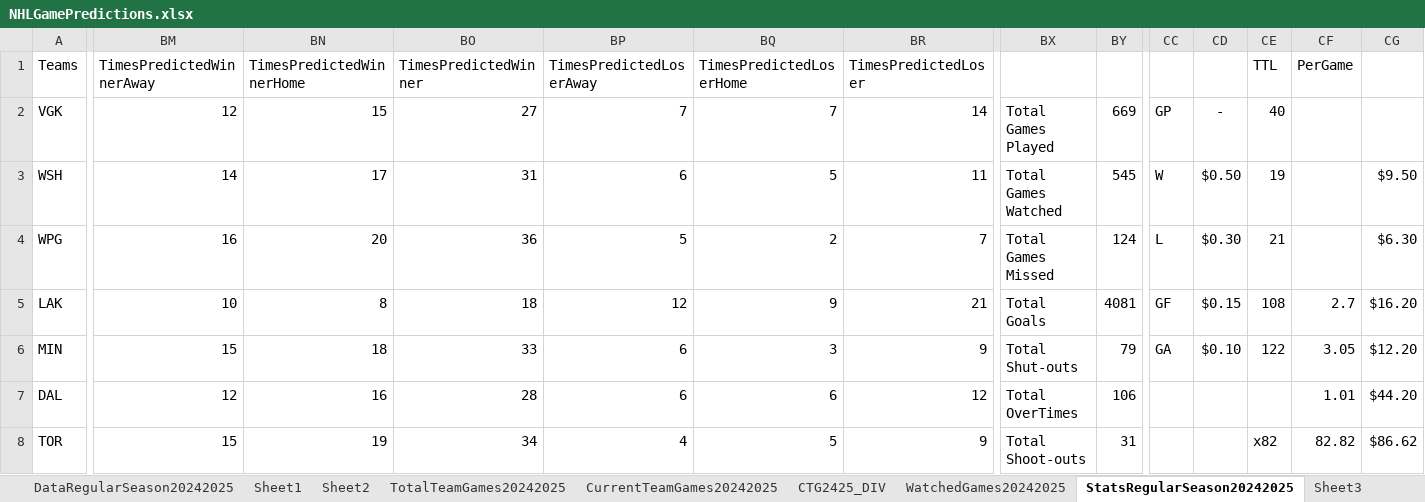
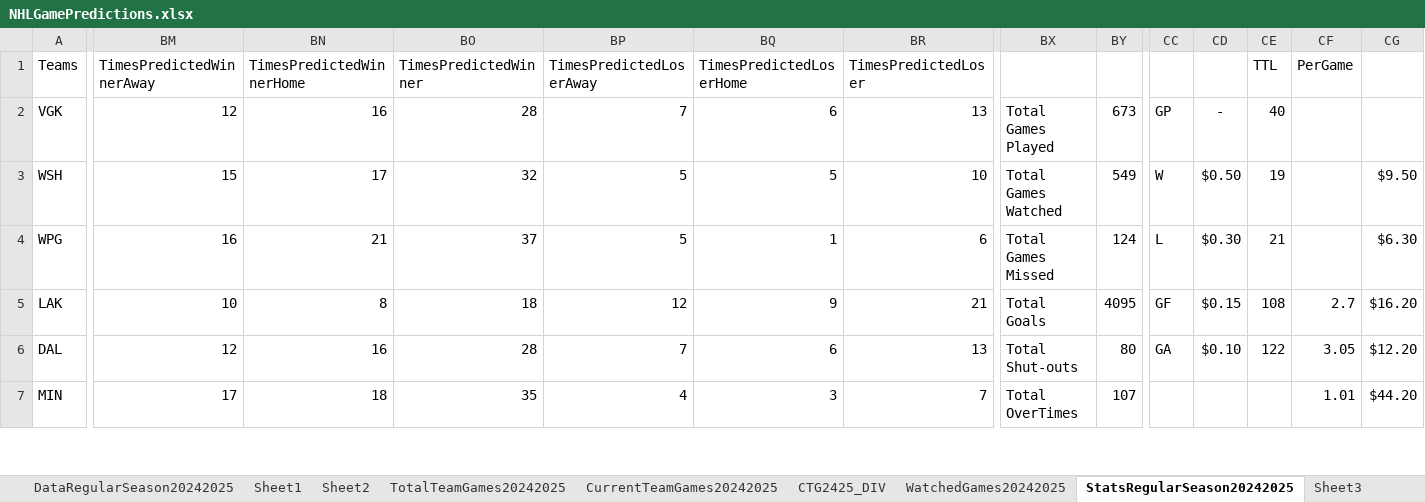
Before and after one commit to abriggs914/Coding_Practice, an Excel workbook: Python/Jerseys/NHLGamePredictions.xlsx, sheet StatsRegularSeason20242025, drawn as a sheet; only a part is shown, gaps mark what is left out; values as stored, in another font and other column widths than the file's, no borders; conditional formats and table styles not drawn; removed rows and columns are numbered as before the commit, all else as after; rows hold the shown columns only; the diff covers the shown part only; the diff names each change by its address in the sheet, - before the commit and + after, or states it on an @@ line.

Commit message:
2025-01-13 GamePredictions

```diff
--- a/Python/Jerseys/NHLGamePredictions.xlsx (sheet StatsRegularSeason20242025)
+++ b/Python/Jerseys/NHLGamePredictions.xlsx (sheet StatsRegularSeason20242025)
-BN2 (TimesPredictedWinnerHome): 15
+BN2 (TimesPredictedWinnerHome): 16
-BO2 (TimesPredictedWinner): 27
+BO2 (TimesPredictedWinner): 28
-BQ2 (TimesPredictedLoserHome): 7
+BQ2 (TimesPredictedLoserHome): 6
-BR2 (TimesPredictedLoser): 14
+BR2 (TimesPredictedLoser): 13
-BY2: 669
+BY2: 673
-BM3 (TimesPredictedWinnerAway): 14
+BM3 (TimesPredictedWinnerAway): 15
-BO3 (TimesPredictedWinner): 31
+BO3 (TimesPredictedWinner): 32
-BP3 (TimesPredictedLoserAway): 6
+BP3 (TimesPredictedLoserAway): 5
-BR3 (TimesPredictedLoser): 11
+BR3 (TimesPredictedLoser): 10
-BY3: 545
+BY3: 549
-BN4 (TimesPredictedWinnerHome): 20
+BN4 (TimesPredictedWinnerHome): 21
-BO4 (TimesPredictedWinner): 36
+BO4 (TimesPredictedWinner): 37
-BQ4 (TimesPredictedLoserHome): 2
+BQ4 (TimesPredictedLoserHome): 1
-BR4 (TimesPredictedLoser): 7
+BR4 (TimesPredictedLoser): 6
-BY5: 4081
+BY5: 4095
+row 6: DAL | 12 | 16 | 28 | 7 | 6 | 13 | Total Shut-outs | 80 | GA | $0.10 | 122 | 3.05 | $12.20
-BM7 (TimesPredictedWinnerAway): 15
+BM7 (TimesPredictedWinnerAway): 17
-BO7 (TimesPredictedWinner): 33
+BO7 (TimesPredictedWinner): 35
-BP7 (TimesPredictedLoserAway): 6
+BP7 (TimesPredictedLoserAway): 4
-BR7 (TimesPredictedLoser): 9
+BR7 (TimesPredictedLoser): 7
-BX7: Total Shut-outs
+BX7: Total OverTimes
-BY7: 79
+BY7: 107
-CC7: GA
+CC7: (empty)
-CD7: $0.10
+CD7: (empty)
-CE7 (TTL): 122
+CE7 (TTL): (empty)
-CF7 (PerGame): 3.05
+CF7 (PerGame): 1.01
-CG7: $12.20
+CG7: $44.20
-row 7: DAL | 12 | 16 | 28 | 6 | 6 | 12 | Total OverTimes | 106 |  |  |  | 1.01 | $44.20
-row 8: TOR | 15 | 19 | 34 | 4 | 5 | 9 | Total Shoot-outs | 31 |  |  | x82 | 82.82 | $86.62
```
Also changed, not shown: 8 added rows, 7 removed rows and 112 edited cells elsewhere in this sheet, sheet Sheet2, sheet Sheet1, sheet DataRegularSeason20242025, sheet Sheet4, sheet CTG2425_DIV, sheet CurrentTeamGames20242025, 1 more sheet, formulas that keep their value, charts or pictures.
